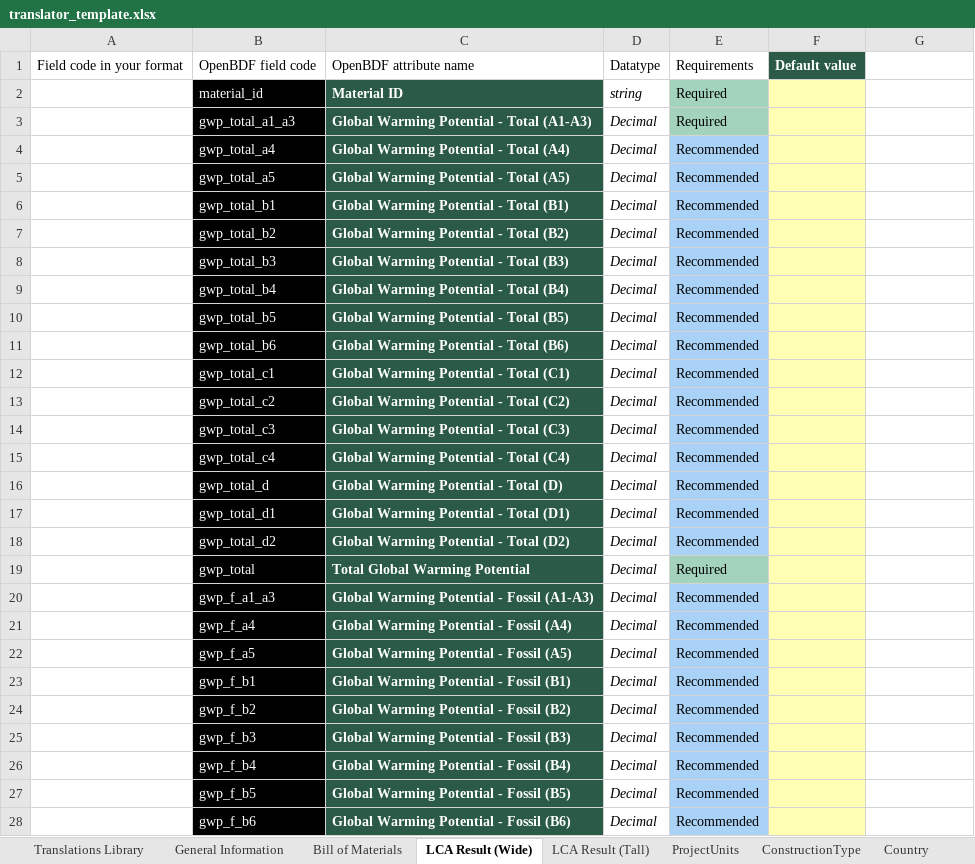
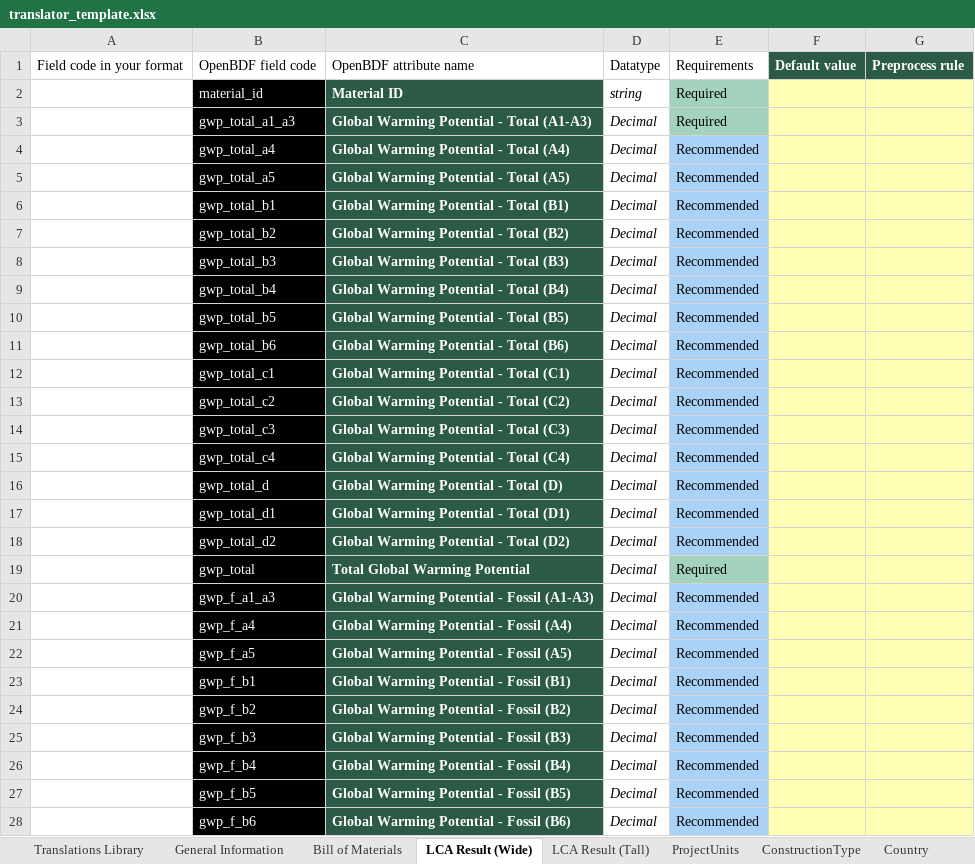
Before and after one commit to EPFL-ENAC/lmc-openbdf, an Excel workbook: translators/translator_template.xlsx, sheet LCA Result (Wide), drawn as a sheet; only a part is shown; values as stored, in another font and other column widths than the file's, no borders; the diff covers the shown part only; the diff names each change by its address in the sheet, - before the commit and + after, or states it on an @@ line.

```diff
--- a/translators/translator_template.xlsx (sheet LCA Result (Wide))
+++ b/translators/translator_template.xlsx (sheet LCA Result (Wide))
-G1: (empty)
+G1: Preprocess rule
-G1 fill: none
+G1 fill: #2B5B47
-G2:G28 fill: none
+G2:G28 fill: #FEFFB3
```
Also changed, not shown: cell formats elsewhere in this sheet, sheet General Information, sheet LCA Result (Tall), sheet Bill of Materials, template.xlsx, 8 other files.
